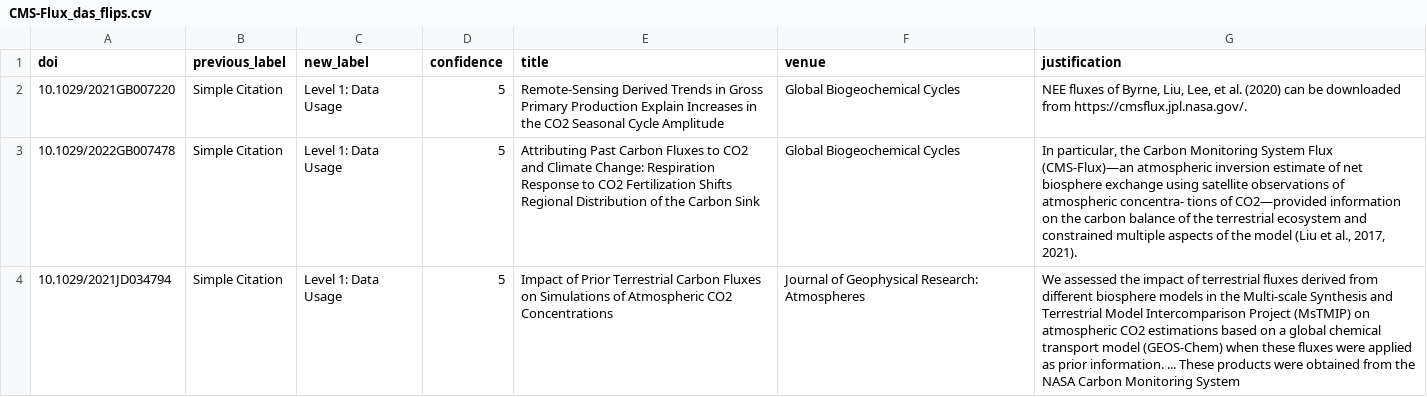
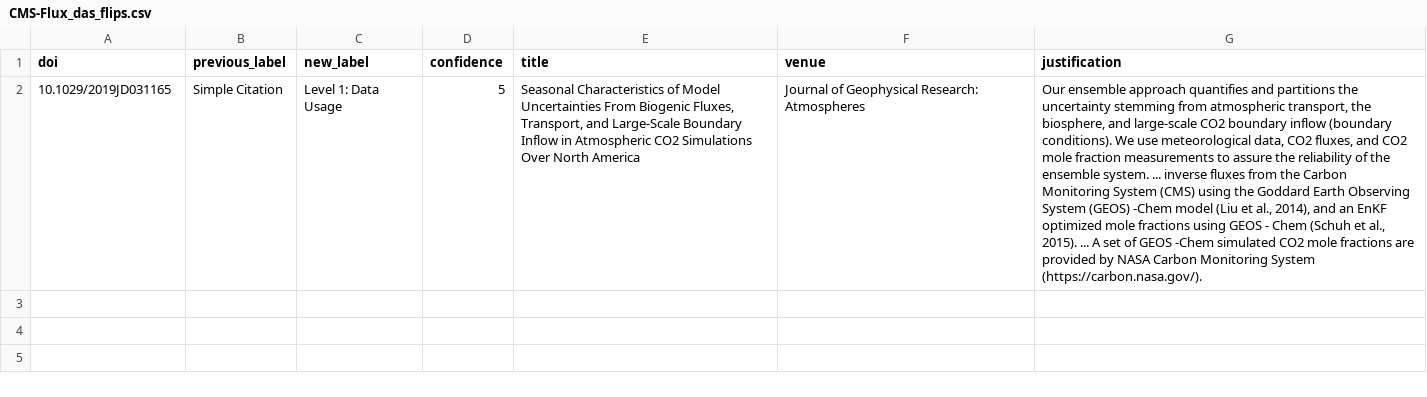
Before and after one commit to nasa-jpl/JEME, a CSV file: public/data/CMS-Flux_das_flips.csv, drawn as a sheet; removed rows and columns are numbered as before the commit, all else as after; the diff names each change by its address in the sheet, - before the commit and + after, or states it on an @@ line.

Commit message:
Add OpenAlex + Semantic Scholar fallbacks to DAS fetcher
OpenAlex surfaces institutional repository copies (Oxford ORA, Southampton
ePrints, Reading Centaur, NOAA repo, etc.) that Unpaywall misses,
particularly for AMS (10.1175) and older AGU papers. Semantic Scholar
openAccessPdf is a final OA fallback.

Recovered 1,323 previously-failed fetches across all models (ECCO
3,734 -> 2,636 alone). 8 new DAS flips applied: GRACE 1, CMS-Flux 1,
EDMF 1, ECCO 5 (ECCO's first flips for Wiley/AGU JGR Oceans papers).

```diff
--- a/public/data/CMS-Flux_das_flips.csv
+++ b/public/data/CMS-Flux_das_flips.csv
-row 2: 10.1029/2021GB007220 | Simple Citation | Level 1: Data Usage | 5 | Remote‐Sensing Derived Trends in Gross Primary Production Explain Increases in the CO2 Seasonal Cycle Amplitude | Global Biogeochemical Cycles | NEE fluxes of Byrne, Liu, Lee, et al. (2020) can be downloaded from https://cmsflux.jpl.nasa.gov/.
-row 3: 10.1029/2022GB007478 | Simple Citation | Level 1: Data Usage | 5 | Attributing Past Carbon Fluxes to CO2 and Climate Change: Respiration Response to CO2 Fertilization Shifts Regional Distribution of the Carbon Sink | Global Biogeochemical Cycles | In particular, the Carbon Monitoring System Flux (CMS-Flux)—an atmospheric inversion estimate of net biosphere exchange using satellite observations of atmospheric concentra- tions of CO2—provided information on the carbon balance of the terrestrial ecosystem and constrained multiple aspects of the model (Liu et al., 2017, 2021).
-A2 (doi): 10.1029/2021JD034794
+A2 (doi): 10.1029/2019JD031165
-E2 (title): Impact of Prior Terrestrial Carbon Fluxes on Simulations of Atmospheric CO2 Concentrations
+E2 (title): Seasonal Characteristics of Model Uncertainties From Biogenic Fluxes, Transport, and Large‐Scale Boundary Inflow in Atmospheric CO2 Simulations Over North America
-G2 (justification): We assessed the impact of terrestrial fluxes derived from different biosphere models in the Multi‐scale Synthesis and Terrestrial Model Intercomparison Project (MsTMIP) on atmospheric CO2 estimations based on a global chemical transport model (GEOS‐Chem) when these fluxes were applied as prior information. ... These products were obtained from the NASA Carbon Monitoring System
+G2 (justification): Our ensemble approach quantifies and partitions the uncertainty stemming from atmospheric transport, the biosphere, and large-scale CO2 boundary inflow (boundary conditions). We use meteorological data, CO2 fluxes, and CO2 mole fraction measurements to assure the reliability of the ensemble system. ... inverse fluxes from the Carbon Monitoring System (CMS) using the Goddard Earth Observing System (GEOS) -Chem model (Liu et al., 2014), and an EnKF optimized mole fractions using GEOS - Chem (Schuh et al., 2015). ... A set of GEOS -Chem simulated CO2 mole fractions are provided by NASA Carbon Monitoring System (https://carbon.nasa.gov/).
```
Also changed, not shown: 5 other files.
